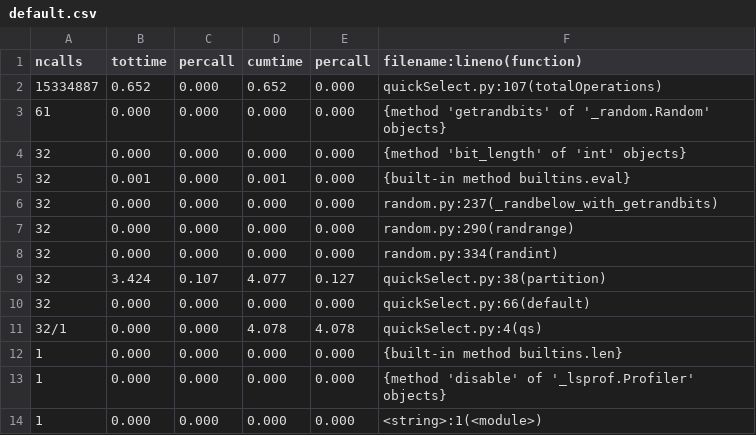
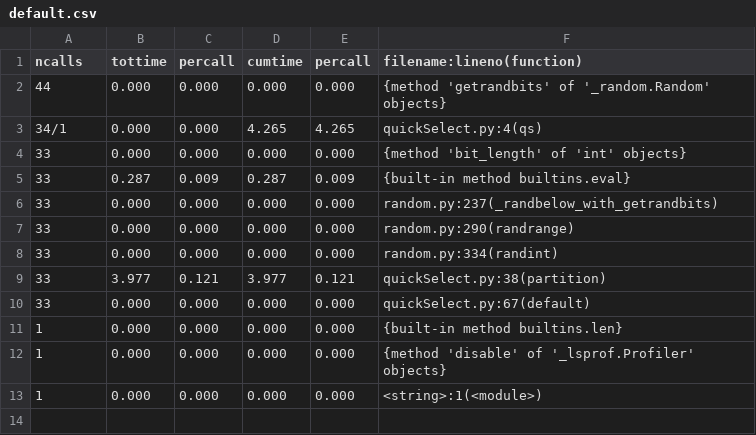
Before and after one commit to mihirpatel03/QuickSelectionResearch, a CSV file: default.csv, drawn as a sheet.

```diff
--- a/default.csv
+++ b/default.csv
@@ -1,12 +1,11 @@
 ncalls,tottime,percall,cumtime,percall,filename:lineno(function)
-15334887,0.652,0.000,0.652,0.000,quickSelect.py:107(totalOperations)
-61,0.000,0.000,0.000,0.000,{method 'getrandbits' of '_random.Random' objects}
-32,0.000,0.000,0.000,0.000,{method 'bit_length' of 'int' objects}
-32,0.001,0.000,0.001,0.000,{built-in method builtins.eval}
-32,0.000,0.000,0.000,0.000,random.py:237(_randbelow_with_getrandbits)
-32,0.000,0.000,0.000,0.000,random.py:290(randrange)
-32,0.000,0.000,0.000,0.000,random.py:334(randint)
-32,3.424,0.107,4.077,0.127,quickSelect.py:38(partition)
-32,0.000,0.000,0.000,0.000,quickSelect.py:66(default)
-32/1,0.000,0.000,4.078,4.078,quickSelect.py:4(qs)
+44,0.000,0.000,0.000,0.000,{method 'getrandbits' of '_random.Random' objects}
+34/1,0.000,0.000,4.265,4.265,quickSelect.py:4(qs)
+33,0.000,0.000,0.000,0.000,{method 'bit_length' of 'int' objects}
+33,0.287,0.009,0.287,0.009,{built-in method builtins.eval}
+33,0.000,0.000,0.000,0.000,random.py:237(_randbelow_with_getrandbits)
+33,0.000,0.000,0.000,0.000,random.py:290(randrange)
+33,0.000,0.000,0.000,0.000,random.py:334(randint)
+33,3.977,0.121,3.977,0.121,quickSelect.py:38(partition)
+33,0.000,0.000,0.000,0.000,quickSelect.py:67(default)
 1,0.000,0.000,0.000,0.000,{built-in method builtins.len}
```
Also changed, not shown: complexity.csv, dynamic.csv, 4 other files.
